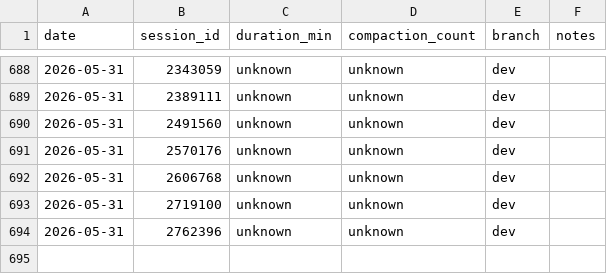
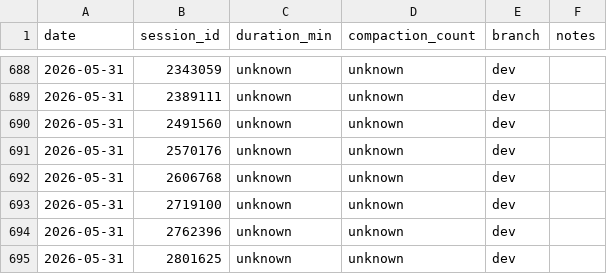
Before and after one commit to Brownbull/archie, a CSV file: docs/cost-tracking/session-costs.csv, drawn as a sheet; only a part is shown, gaps mark what is left out; the diff names each change by its address in the sheet, - before the commit and + after, or states it on an @@ line.

```diff
--- a/docs/cost-tracking/session-costs.csv
+++ b/docs/cost-tracking/session-costs.csv
+row 695: 2026-05-31 | 2801625 | unknown | unknown | dev
```
Also changed, not shown: 1 other file.
